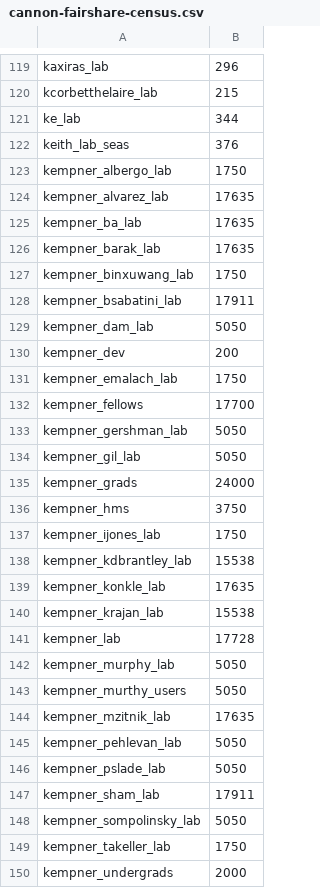
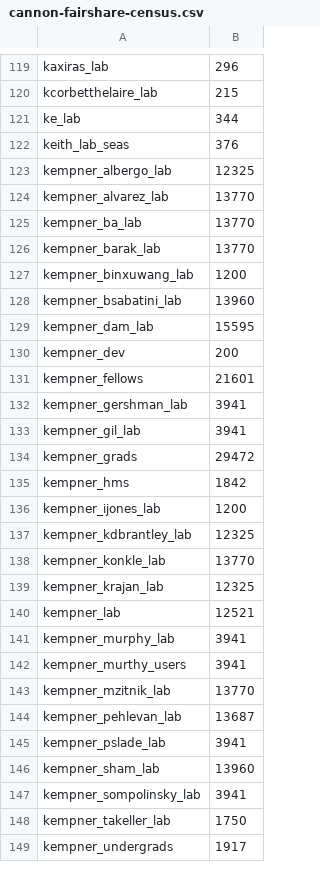
Before and after one commit to fasrc/slurm-scripts, a CSV file: fairshare/cannon/cannon-fairshare-census.csv, drawn as a sheet; only a part is shown, gaps mark what is left out; the diff covers the shown part only.

Commit message:
Updating Kempner fairshare.

```diff
--- a/fairshare/cannon/cannon-fairshare-census.csv
+++ b/fairshare/cannon/cannon-fairshare-census.csv
@@ -122,29 +122,28 @@ ke_lab,344
 keith_lab_seas,376
-kempner_albergo_lab,1750
-kempner_alvarez_lab,17635
-kempner_ba_lab,17635
-kempner_barak_lab,17635
-kempner_binxuwang_lab,1750
-kempner_bsabatini_lab,17911
-kempner_dam_lab,5050
+kempner_albergo_lab,12325
+kempner_alvarez_lab,13770
+kempner_ba_lab,13770
+kempner_barak_lab,13770
+kempner_binxuwang_lab,1200
+kempner_bsabatini_lab,13960
+kempner_dam_lab,15595
 kempner_dev,200
-kempner_emalach_lab,1750
-kempner_fellows,17700
-kempner_gershman_lab,5050
-kempner_gil_lab,5050
-kempner_grads,24000
-kempner_hms,3750
-kempner_ijones_lab,1750
-kempner_kdbrantley_lab,15538
-kempner_konkle_lab,17635
-kempner_krajan_lab,15538
-kempner_lab,17728
-kempner_murphy_lab,5050
-kempner_murthy_users,5050
-kempner_mzitnik_lab,17635
-kempner_pehlevan_lab,5050
-kempner_pslade_lab,5050
-kempner_sham_lab,17911
-kempner_sompolinsky_lab,5050
+kempner_fellows,21601
+kempner_gershman_lab,3941
+kempner_gil_lab,3941
+kempner_grads,29472
+kempner_hms,1842
+kempner_ijones_lab,1200
+kempner_kdbrantley_lab,12325
+kempner_konkle_lab,13770
+kempner_krajan_lab,12325
+kempner_lab,12521
+kempner_murphy_lab,3941
+kempner_murthy_users,3941
+kempner_mzitnik_lab,13770
+kempner_pehlevan_lab,13687
+kempner_pslade_lab,3941
+kempner_sham_lab,13960
+kempner_sompolinsky_lab,3941
 kempner_takeller_lab,1750
-kempner_undergrads,2000
+kempner_undergrads,1917
```
Also changed, not shown: 1 edited cell elsewhere in this file.
